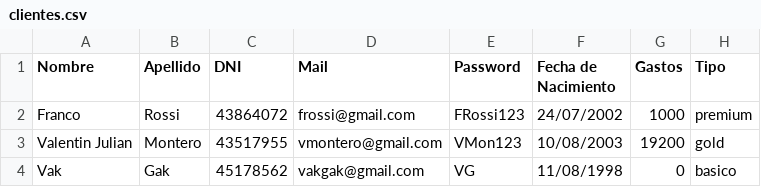
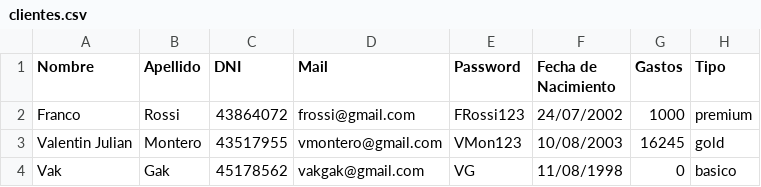
Before and after one commit to vgarijo/PatagoniaOasisYOcio_G8, a CSV file: clientes.csv, drawn as a sheet.

```diff
--- a/clientes.csv
+++ b/clientes.csv
@@ -2,3 +2,3 @@ Nombre;Apellido;DNI;Mail;Password;Fecha de Nacimiento;Gastos;Tipo
 Franco;Rossi;43864072;frossi@gmail.com;FRossi123;24/07/2002;1000;premium
-Valentin Julian;Montero;43517955;vmontero@gmail.com;VMon123;10/08/2003;19200;gold
+Valentin Julian;Montero;43517955;vmontero@gmail.com;VMon123;10/08/2003;16245;gold
 Vak;Gak;45178562;vakgak@gmail.com;VG;11/08/1998;0;basico
```
Also changed, not shown: consumos.csv, empleados.csv, 3 other files.
